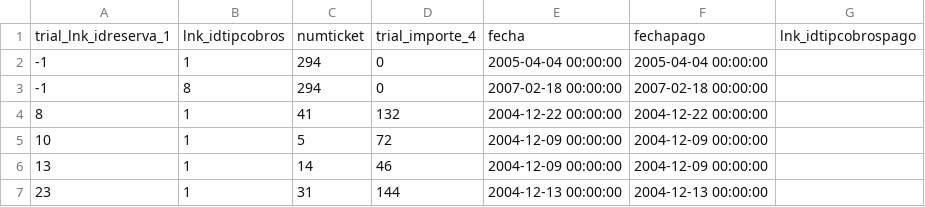
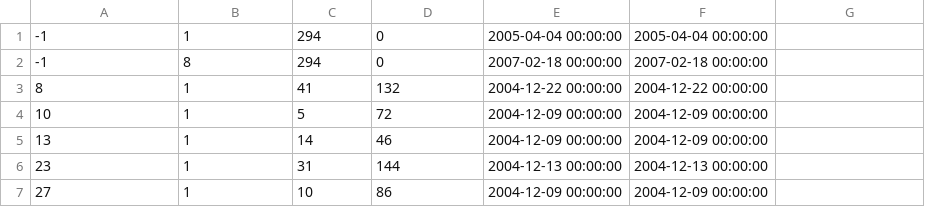
Before and after one commit to AngelMadridGonzalez/BatchHC, a CSV file: src/main/resources/ticketcobros.csv, drawn as a sheet; only a part is shown; the shorter side is filled out with more unchanged rows; the diff names each change by its address in the sheet, - before the commit and + after, or states it on an @@ line.

Commit message:
Read all csvs and converting in DTO. Pending business logic in insert values in BBDD

```diff
--- a/src/main/resources/ticketcobros.csv
+++ b/src/main/resources/ticketcobros.csv
-row 1: trial_lnk_idreserva_1 | lnk_idtipcobros | numticket | trial_importe_4 | fecha | fechapago | lnk_idtipcobrospago
```
Also changed, not shown: src/main/resources/cuentasclientes.csv, src/main/resources/cuentasclienteslineas.csv, 5 other files.
